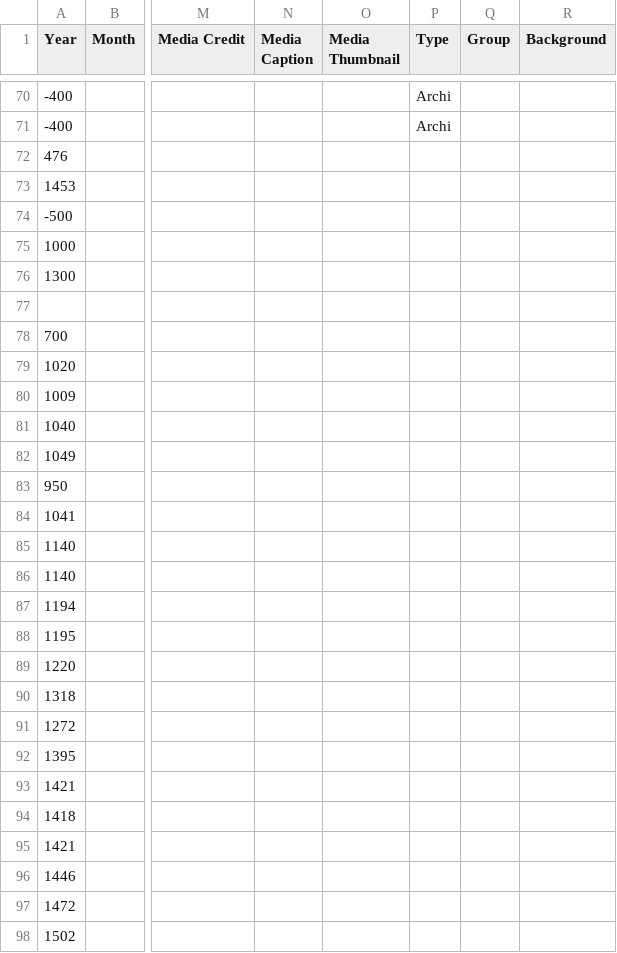
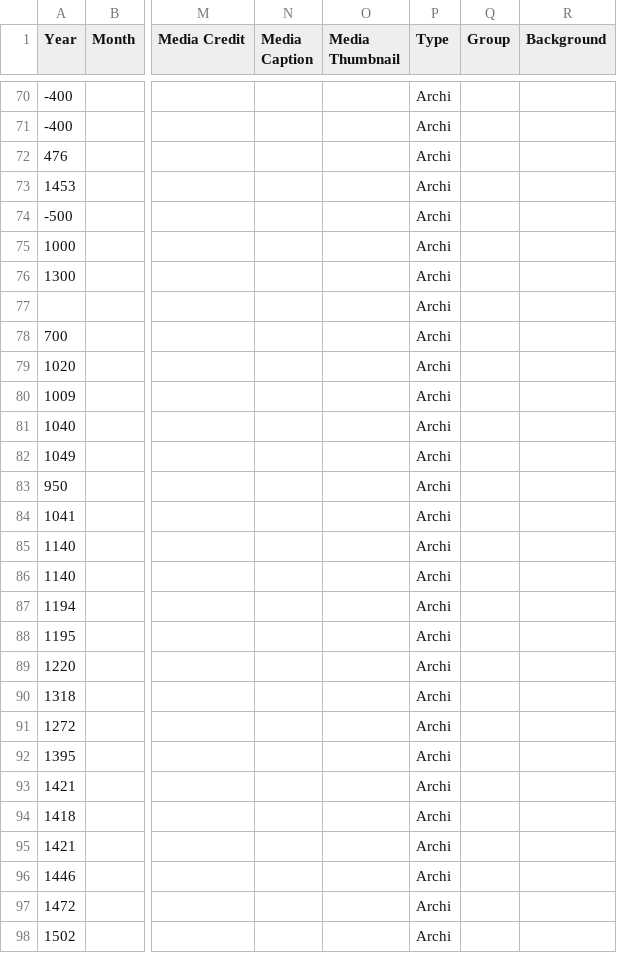
Before and after one commit to ines0011/frise, a CSV file: Official TimelineJS3 Template.csv, drawn as a sheet; only a part is shown, gaps mark what is left out; the diff covers the shown part only; the diff names each change by its address in the sheet, - before the commit and + after, or states it on an @@ line.

Commit message:
Update Official TimelineJS3 Template.csv

```diff
--- a/Official TimelineJS3 Template.csv
+++ b/Official TimelineJS3 Template.csv
-P72:P98 (Type): (empty)
+P72:P98 (Type): Archi
```
Also changed, not shown: 3 edited cells elsewhere in this file.
